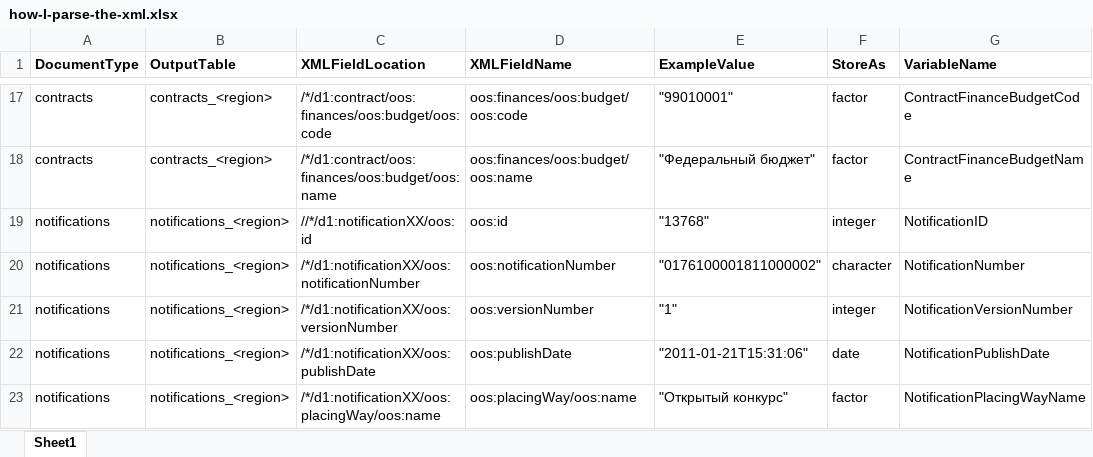
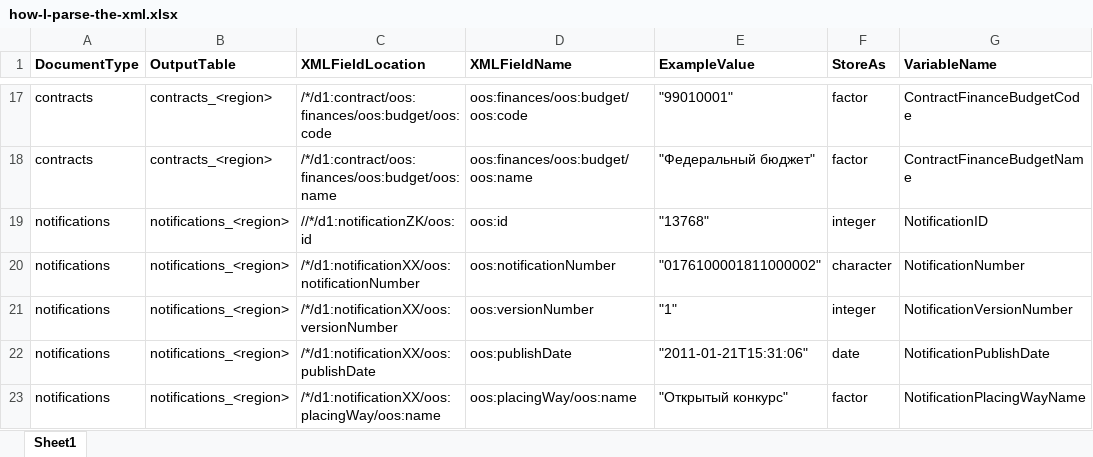
Before and after one commit to shaunmcgirr/shaun-mcgirr-dissertation, an Excel workbook: 3-Unpack/how-I-parse-the-xml.xlsx, sheet Sheet1, drawn as a sheet; only a part is shown, gaps mark what is left out; values as stored, in another font and other column widths than the file's, no borders; the diff names each change by its address in the sheet, - before the commit and + after, or states it on an @@ line.

Commit message:
Minor change to first notification configuration field to parse

```diff
--- a/3-Unpack/how-I-parse-the-xml.xlsx (sheet Sheet1)
+++ b/3-Unpack/how-I-parse-the-xml.xlsx (sheet Sheet1)
-C19 (XMLFieldLocation): //*/d1:notificationXX/oos:id
+C19 (XMLFieldLocation): //*/d1:notificationZK/oos:id
```
